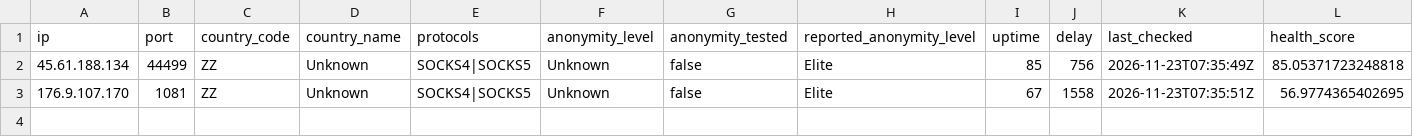
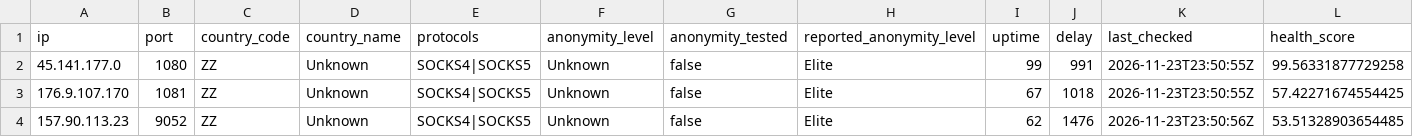
Before and after one commit to webunblocker/free-proxy-list, a CSV file: proxies/protocols/socks4/data.csv, drawn as a sheet.

```diff
--- a/proxies/protocols/socks4/data.csv
+++ b/proxies/protocols/socks4/data.csv
@@ -1,3 +1,4 @@
 ip,port,country_code,country_name,protocols,anonymity_level,anonymity_tested,reported_anonymity_level,uptime,delay,last_checked,health_score
-"45.61.188.134","44499","ZZ","Unknown","SOCKS4|SOCKS5","Unknown","false","Elite","85","756","2026-11-23T07:35:49Z","85.05371723248818"
-"176.9.107.170","1081","ZZ","Unknown","SOCKS4|SOCKS5","Unknown","false","Elite","67","1558","2026-11-23T07:35:51Z","56.9774365402695"
+"45.141.177.0","1080","ZZ","Unknown","SOCKS4|SOCKS5","Unknown","false","Elite","99","991","2026-11-23T23:50:55Z","99.56331877729258"
+"176.9.107.170","1081","ZZ","Unknown","SOCKS4|SOCKS5","Unknown","false","Elite","67","1018","2026-11-23T23:50:55Z","57.42271674554425"
+"157.90.113.23","9052","ZZ","Unknown","SOCKS4|SOCKS5","Unknown","false","Elite","62","1476","2026-11-23T23:50:56Z","53.51328903654485"
```
Also changed, not shown: proxies/all/data.csv, proxies/countries/ZZ/data.csv, 17 other files.
